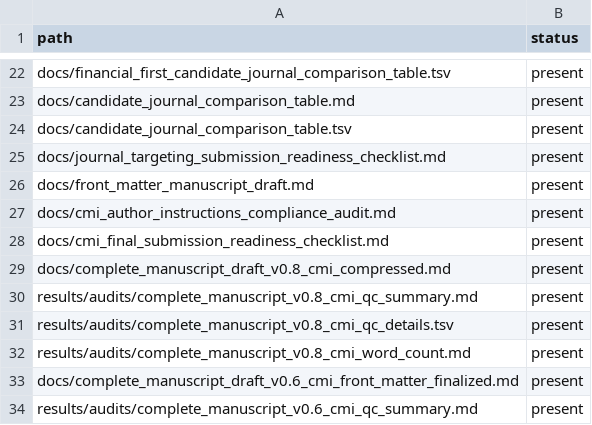
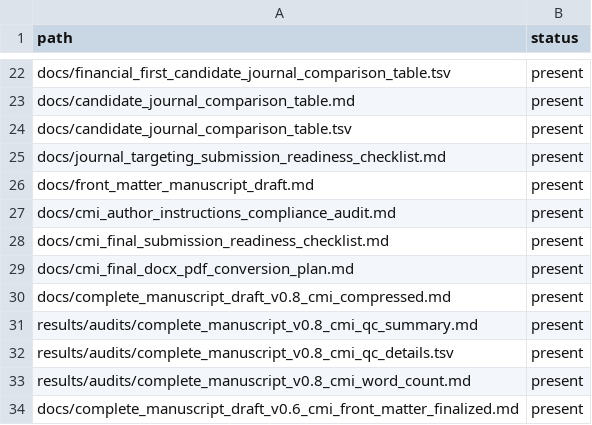
Before and after one commit to rmaghembe1/host-response-module-transportability, a TSV file: results/audits/manuscript_results_package_index_path_audit.tsv, drawn as a sheet; only a part is shown, gaps mark what is left out; the shorter side is filled out with more unchanged rows; the diff names each change by its address in the sheet, - before the commit and + after, or states it on an @@ line.

Commit message:
Update manuscript package index with CMI conversion plan

```diff
--- a/results/audits/manuscript_results_package_index_path_audit.tsv
+++ b/results/audits/manuscript_results_package_index_path_audit.tsv
+row 29: docs/cmi_final_docx_pdf_conversion_plan.md | present
```
Also changed, not shown: 1 other file.
